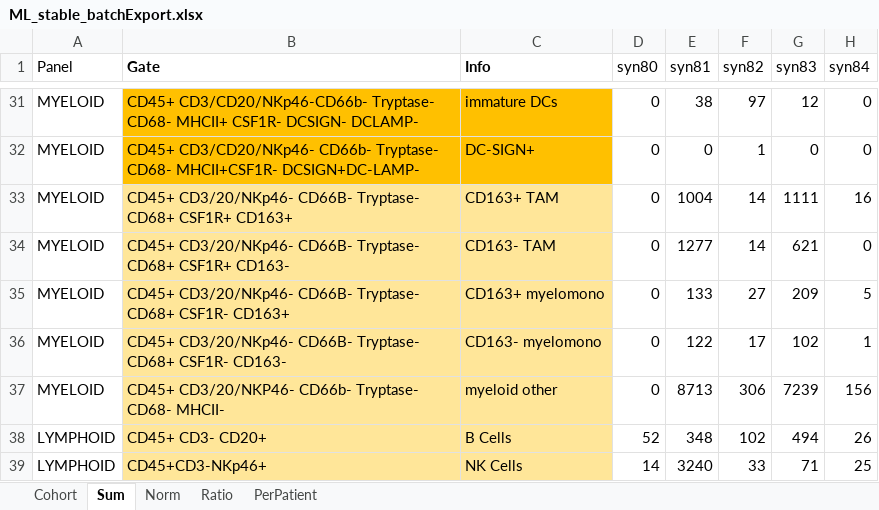
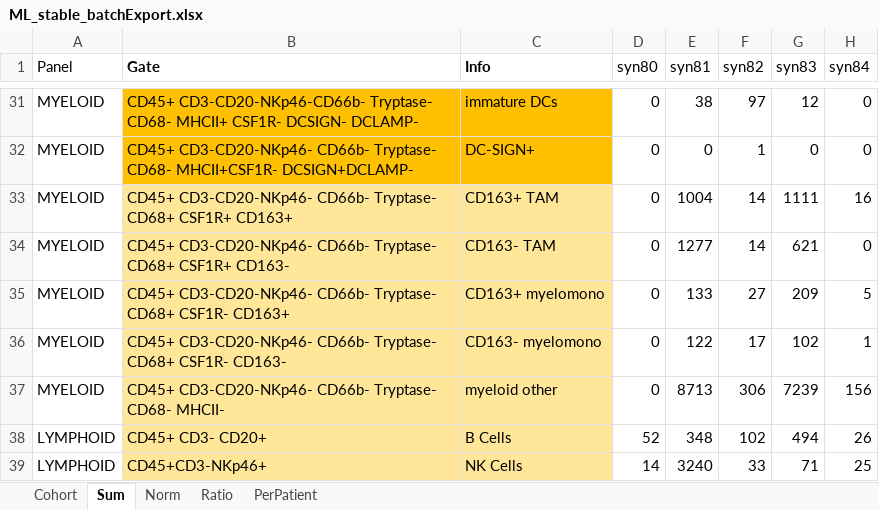
Before and after one commit to weshorton/multiplexPlots, an Excel workbook: data/ML_stable_batchExport.xlsx, sheet Sum, drawn as a sheet; only a part is shown, gaps mark what is left out; values as stored, in another font and other column widths than the file's, no borders; the diff covers the shown part only; the diff names each change by its address in the sheet, - before the commit and + after, or states it on an @@ line.

Commit message:
Updated 'Gate' names in ML_stable_batchExport.xlsx

```diff
--- a/data/ML_stable_batchExport.xlsx (sheet Sum)
+++ b/data/ML_stable_batchExport.xlsx (sheet Sum)
-B31 (Gate): CD45+ CD3/CD20/NKp46-CD66b- Tryptase- CD68-…
+B31 (Gate): CD45+ CD3-CD20-NKp46-CD66b- Tryptase- CD68-…
-B32 (Gate): CD45+ CD3/CD20/NKp46- CD66b- Tryptase- CD68- MHCII+CSF1R- DCSIGN+DC-LAMP-
+B32 (Gate): CD45+ CD3-CD20-NKp46- CD66b- Tryptase- CD68- MHCII+CSF1R- DCSIGN+DCLAMP-
-B33 (Gate): CD45+ CD3/20/NKp46- CD66B- Tryptase- CD68+…
+B33 (Gate): CD45+ CD3-CD20-NKp46- CD66b- Tryptase- CD68+…
-B34 (Gate): CD45+ CD3/20/NKp46- CD66B- Tryptase- CD68+…
+B34 (Gate): CD45+ CD3-CD20-NKp46- CD66b- Tryptase- CD68+…
-B35 (Gate): CD45+ CD3/20/NKp46- CD66B- Tryptase- CD68+…
+B35 (Gate): CD45+ CD3-CD20-NKp46- CD66b- Tryptase- CD68+…
-B36 (Gate): CD45+ CD3/20/NKp46- CD66B- Tryptase- CD68+…
+B36 (Gate): CD45+ CD3-CD20-NKp46- CD66b- Tryptase- CD68+…
-B37 (Gate): CD45+ CD3/20/NKP46- CD66b- Tryptase-…
+B37 (Gate): CD45+ CD3-CD20-NKp46- CD66b- Tryptase-…
```
Also changed, not shown: 44 edited cells elsewhere in this sheet, sheet Norm, sheet Cohort.
